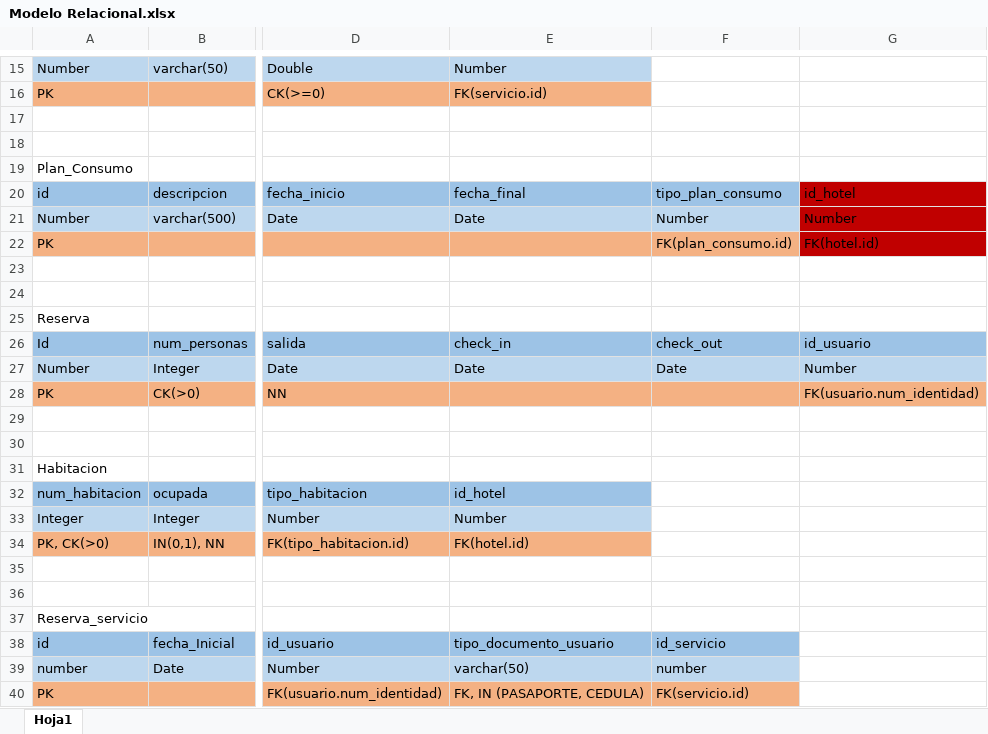
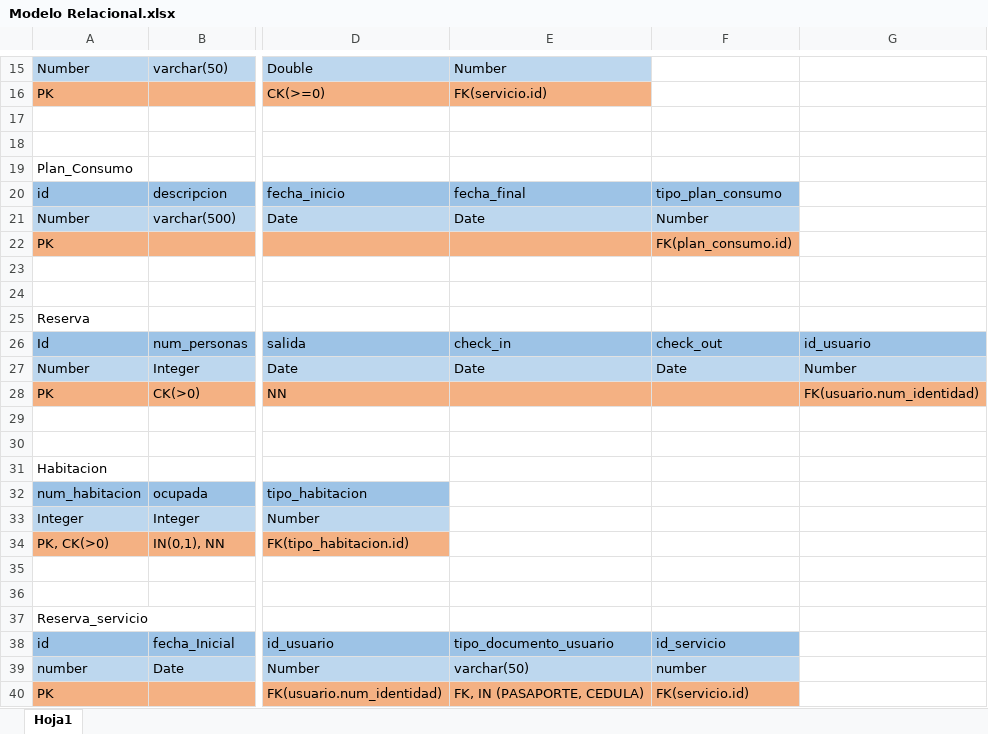
Before and after one commit to ar-corinaldi/HotelAndes, an Excel workbook: data/Modelo Relacional.xlsx, sheet Hoja1, drawn as a sheet; only a part is shown, gaps mark what is left out; values as stored, in another font and other column widths than the file's, no borders; the diff names each change by its address in the sheet, - before the commit and + after, or states it on an @@ line.

Commit message:
Fixed the fuck out of #331!

```diff
--- a/data/Modelo Relacional.xlsx (sheet Hoja1)
+++ b/data/Modelo Relacional.xlsx (sheet Hoja1)
-G20: id_hotel
+G20: (empty)
-G20:G22 fill: #C00000
+G20:G22 fill: none
-G21: Number
+G21: (empty)
-G22: FK(hotel.id)
+G22: (empty)
-E32: id_hotel
+E32: (empty)
-E32 fill: #9DC3E6
+E32 fill: none
-E33: Number
+E33: (empty)
-E33 fill: #BDD7EE
+E33 fill: none
-E34: FK(hotel.id)
+E34: (empty)
-E34 fill: #F4B183
+E34 fill: none
```
